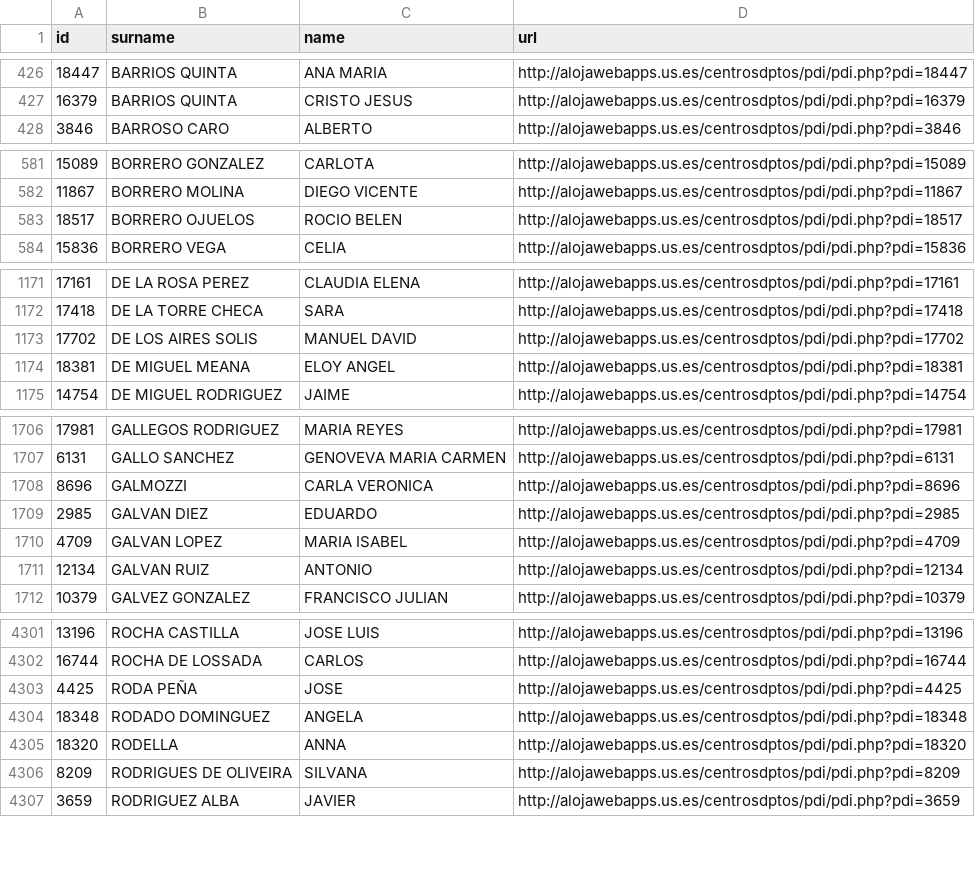
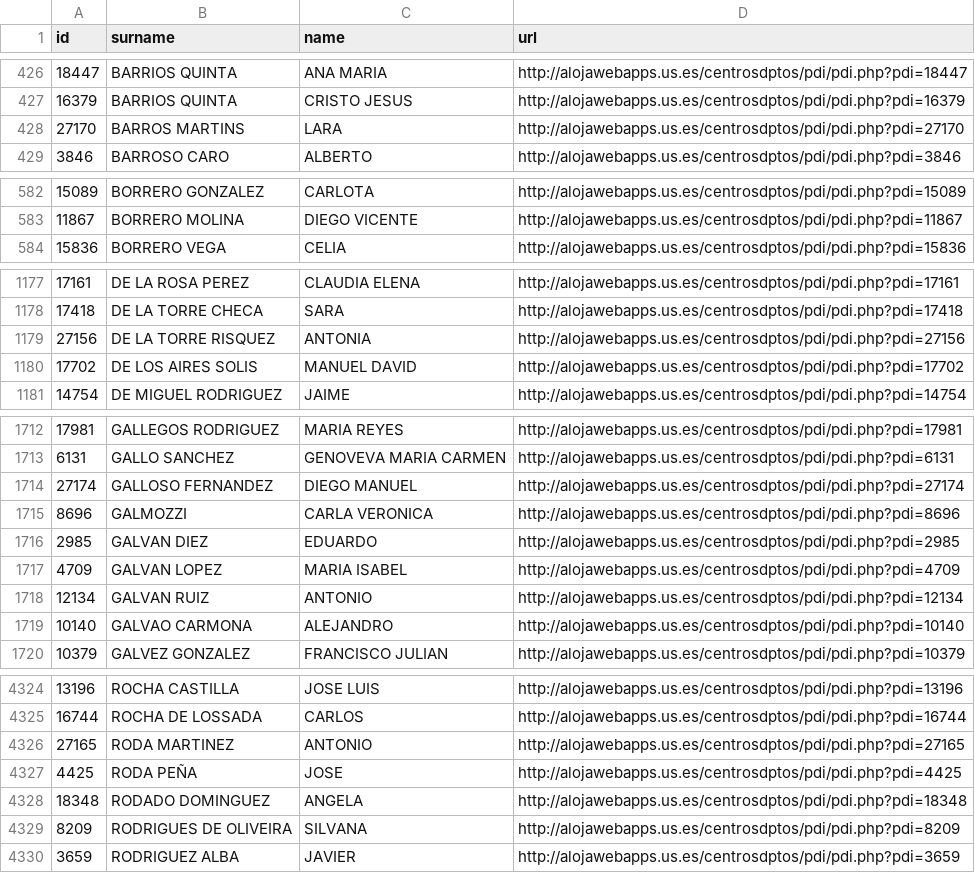
Before and after one commit to amoraschi/CollectUS, a CSV file: data.csv, drawn as a sheet; only a part is shown, gaps mark what is left out; removed rows and columns are numbered as before the commit, all else as after; the diff covers the shown part only; the diff names each change by its address in the sheet, - before the commit and + after, or states it on an @@ line.

```diff
--- a/data.csv
+++ b/data.csv
+row 428: 27170 | BARROS MARTINS | LARA | http://alojawebapps.us.es/centrosdptos/pdi/pdi.php?pdi=27170
-row 583: 18517 | BORRERO OJUELOS | ROCIO BELEN | http://alojawebapps.us.es/centrosdptos/pdi/pdi.php?pdi=18517
+row 1179: 27156 | DE LA TORRE RISQUEZ | ANTONIA | http://alojawebapps.us.es/centrosdptos/pdi/pdi.php?pdi=27156
-row 1174: 18381 | DE MIGUEL MEANA | ELOY ANGEL | http://alojawebapps.us.es/centrosdptos/pdi/pdi.php?pdi=18381
+row 1714: 27174 | GALLOSO FERNANDEZ | DIEGO MANUEL | http://alojawebapps.us.es/centrosdptos/pdi/pdi.php?pdi=27174
+row 1719: 10140 | GALVAO CARMONA | ALEJANDRO | http://alojawebapps.us.es/centrosdptos/pdi/pdi.php?pdi=10140
+row 4326: 27165 | RODA MARTINEZ | ANTONIO | http://alojawebapps.us.es/centrosdptos/pdi/pdi.php?pdi=27165
-row 4305: 18320 | RODELLA | ANNA | http://alojawebapps.us.es/centrosdptos/pdi/pdi.php?pdi=18320
```
Also changed, not shown: 27 added rows, 3 removed rows and 5 moved rows elsewhere in this file, 1 other file.
